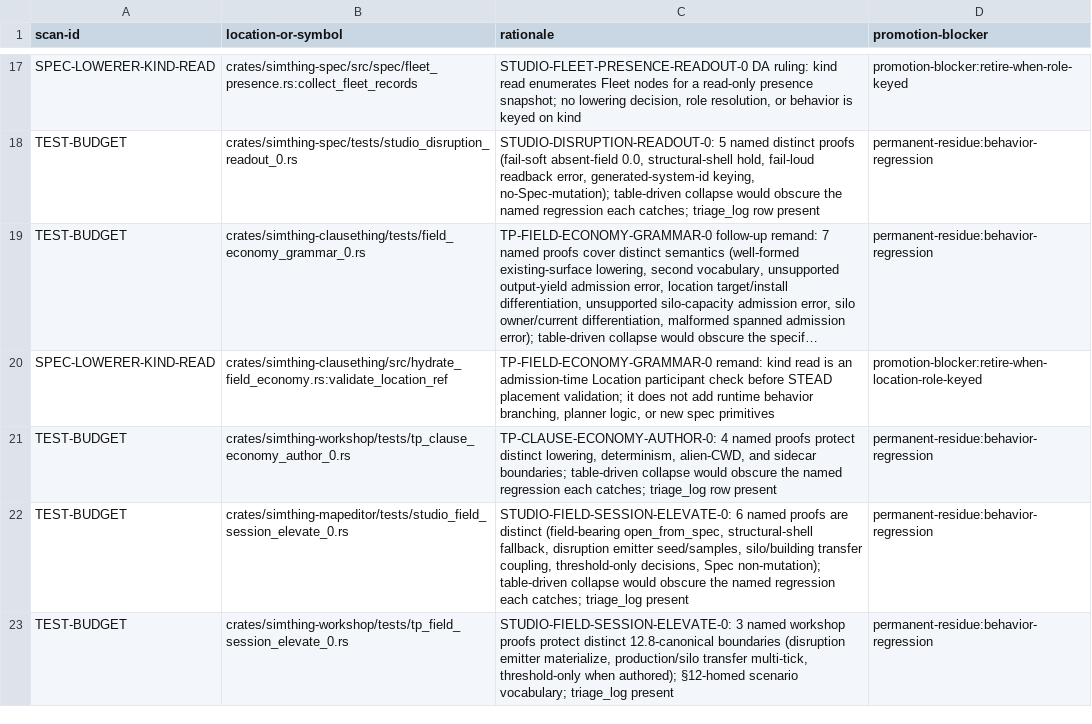
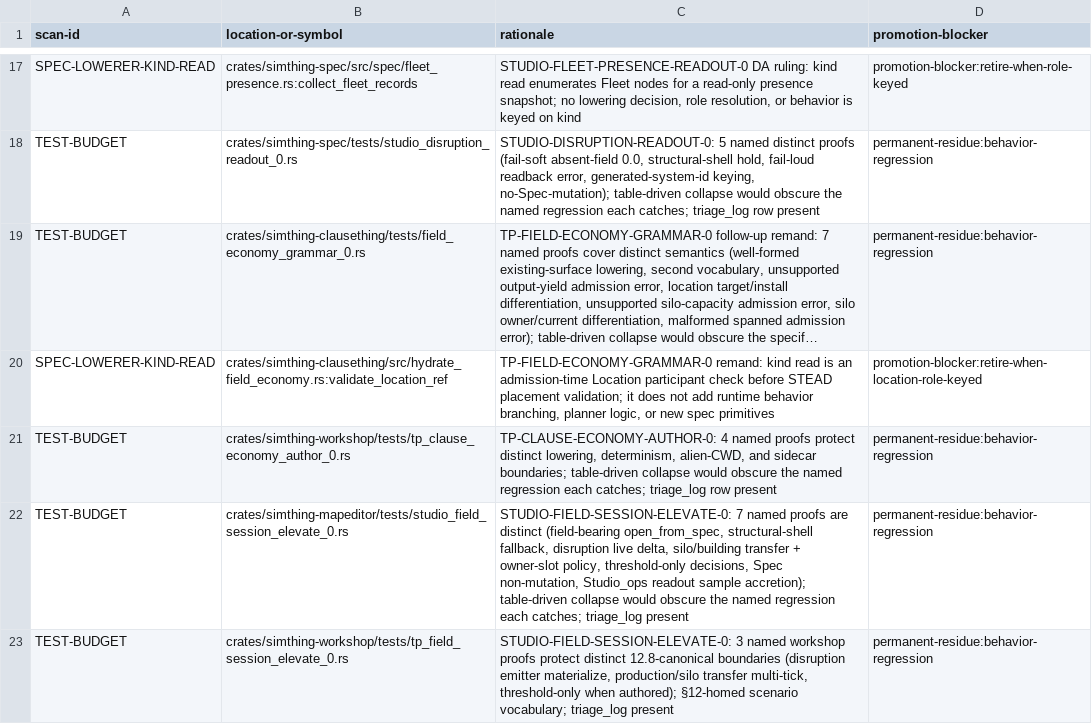
Before and after one commit to khorum08/SimThing, a TSV file: scripts/ci/inspect_justifications.tsv, drawn as a sheet; only a part is shown, gaps mark what is left out; long unchanged cells end in ….

Commit message:
fix(studio): remand-4 OVL sampler slot/col + need-gap honesty

```diff
--- a/scripts/ci/inspect_justifications.tsv
+++ b/scripts/ci/inspect_justifications.tsv
@@ -21,3 +21,3 @@ SPEC-LOWERER-KIND-READ | crates/simthing-clausething/src/hydrate_field_economy.r
 TEST-BUDGET | crates/simthing-workshop/tests/tp_clause_economy_author_0.rs | TP-CLAUSE-ECONOMY-AUTHOR-0: 4 named proofs protect distinct lowering, determinism, alien-CWD, and sidecar boundaries; table-driven collapse would obscure the named regression each catches; triage_log row present | permanent-residue:behavior-regression
-TEST-BUDGET | crates/simthing-mapeditor/tests/studio_field_session_elevate_0.rs | STUDIO-FIELD-SESSION-ELEVATE-0: 6 named proofs are distinct (field-bearing open_from_spec, structural-shell fallback, disruption emitter seed/samples, silo/building transfer coupling, threshold-only decisions, Spec non-mutation); table-driven collapse would obscure the named regression each catches; triage_log present | permanent-residue:behavior-regression
+TEST-BUDGET | crates/simthing-mapeditor/tests/studio_field_session_elevate_0.rs | STUDIO-FIELD-SESSION-ELEVATE-0: 7 named proofs are distinct (field-bearing open_from_spec, structural-shell fallback, disruption live delta, silo/building transfer + owner-slot policy, threshold-only decisions, Spec non-mutation, Studio_ops readout sample accretion); table-driven collapse would obscure the named regression each catches; triage_log present | permanent-residue:behavior-regression
 TEST-BUDGET | crates/simthing-workshop/tests/tp_field_session_elevate_0.rs | STUDIO-FIELD-SESSION-ELEVATE-0: 3 named workshop proofs protect distinct 12.8-canonical boundaries (disruption emitter materialize, production/silo transfer multi-tick, threshold-only when authored); §12-homed scenario vocabulary; triage_log present | permanent-residue:behavior-regression
```
Also changed, not shown: 4 other files.
